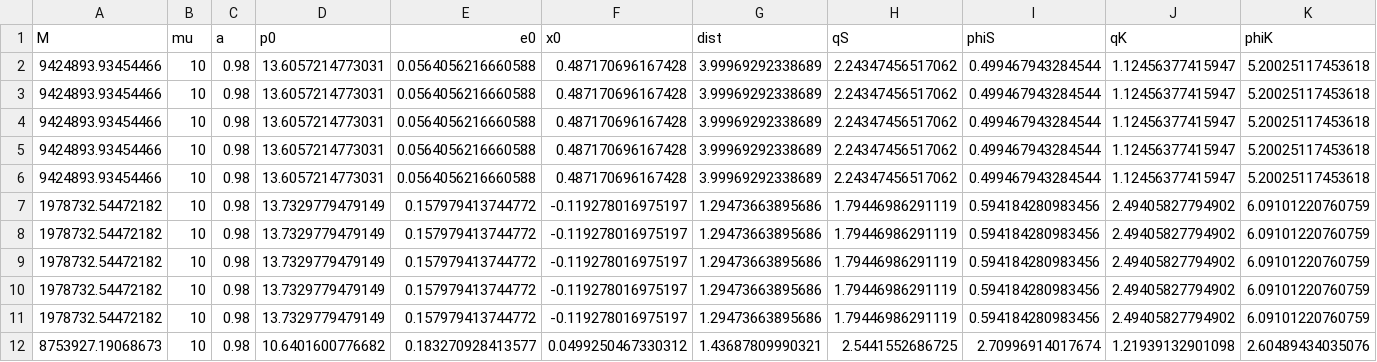
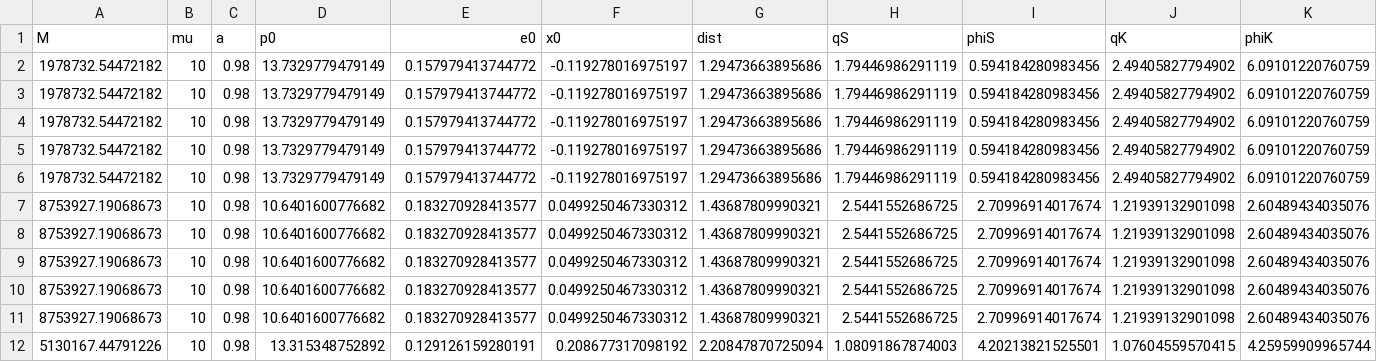
Before and after one commit to JasperSeehofer/MasterThesisCode, a CSV file: simulations/snr_analysis.csv, drawn as a sheet; only a part is shown; the shorter side is filled out with more unchanged rows; rows hold the shown columns only; the diff covers the shown part only; the diff names each change by its address in the sheet, - before the commit and + after, or states it on an @@ line.

Commit message:
removed wrong data from snr analysis

```diff
--- a/simulations/snr_analysis.csv
+++ b/simulations/snr_analysis.csv
-row 2: 9424893.93454466 | 10 | 0.98 | 13.6057214773031 | 0.0564056216660588 | 0.487170696167428 | 3.99969292338689 | 2.24347456517062 | 0.499467943284544 | 1.12456377415947 | 5.20025117453618
-row 3: 9424893.93454466 | 10 | 0.98 | 13.6057214773031 | 0.0564056216660588 | 0.487170696167428 | 3.99969292338689 | 2.24347456517062 | 0.499467943284544 | 1.12456377415947 | 5.20025117453618
-row 4: 9424893.93454466 | 10 | 0.98 | 13.6057214773031 | 0.0564056216660588 | 0.487170696167428 | 3.99969292338689 | 2.24347456517062 | 0.499467943284544 | 1.12456377415947 | 5.20025117453618
-row 5: 9424893.93454466 | 10 | 0.98 | 13.6057214773031 | 0.0564056216660588 | 0.487170696167428 | 3.99969292338689 | 2.24347456517062 | 0.499467943284544 | 1.12456377415947 | 5.20025117453618
-row 6: 9424893.93454466 | 10 | 0.98 | 13.6057214773031 | 0.0564056216660588 | 0.487170696167428 | 3.99969292338689 | 2.24347456517062 | 0.499467943284544 | 1.12456377415947 | 5.20025117453618
```
Also changed, not shown: 2 removed rows and 25 edited cells elsewhere in this file.
